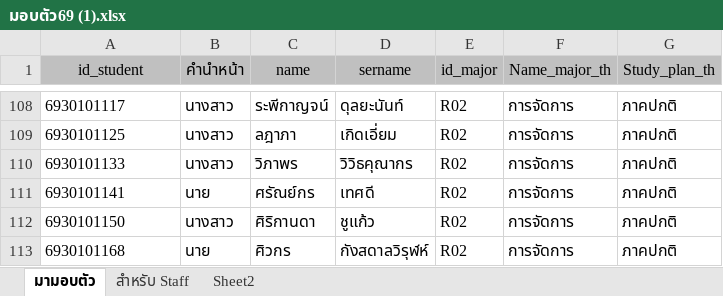
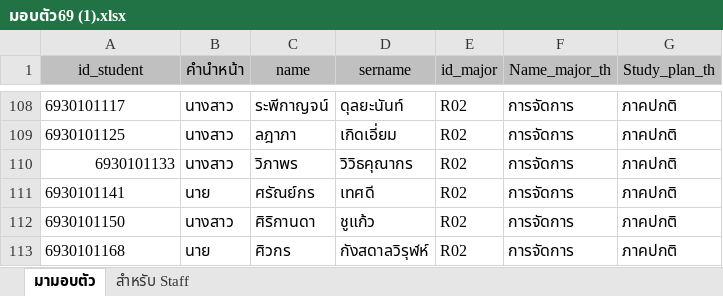
Before and after one commit to SABKUSRC69/the-freshy-bearing, an Excel workbook: มอบตัว69 (1).xlsx, sheet มามอบตัว, drawn as a sheet; only a part is shown, gaps mark what is left out; values as stored, in another font and other column widths than the file's, no borders; the diff names each change by its address in the sheet, - before the commit and + after, or states it on an @@ line.

```diff
--- a/มอบตัว69 (1).xlsx (sheet มามอบตัว)
+++ b/มอบตัว69 (1).xlsx (sheet มามอบตัว)
-sheet tab: Sheet2
-A110 alignment: left
+A110 alignment: right
```
Also changed, not shown: sheet สำหรับ Staff, 2 other files.
